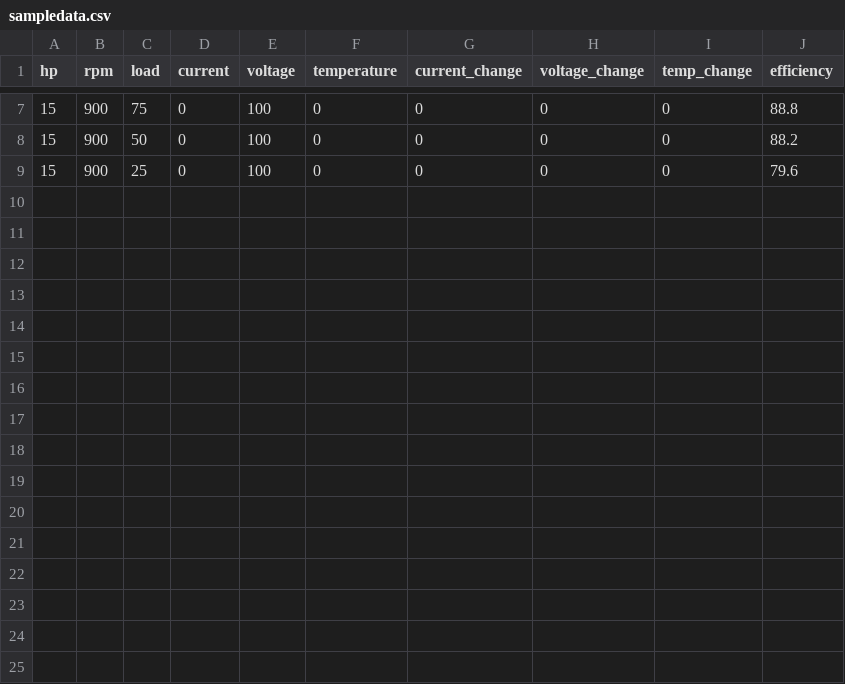
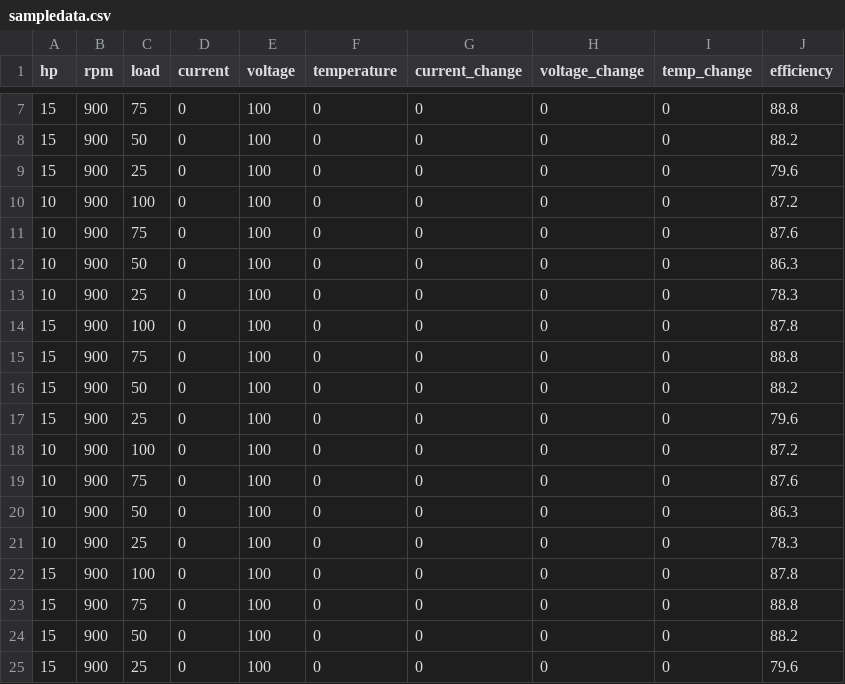
Before and after one commit to mohitsingh2070/hello-world, a CSV file: sampledata.csv, drawn as a sheet; only a part is shown, gaps mark what is left out; the diff names each change by its address in the sheet, - before the commit and + after, or states it on an @@ line.

Commit message:
Update sampledata.csv

```diff
--- a/sampledata.csv
+++ b/sampledata.csv
+row 10: 10 | 900 | 100 | 0 | 100 | 0 | 0 | 0 | 0 | 87.2
+row 11: 10 | 900 | 75 | 0 | 100 | 0 | 0 | 0 | 0 | 87.6
+row 12: 10 | 900 | 50 | 0 | 100 | 0 | 0 | 0 | 0 | 86.3
+row 13: 10 | 900 | 25 | 0 | 100 | 0 | 0 | 0 | 0 | 78.3
+row 14: 15 | 900 | 100 | 0 | 100 | 0 | 0 | 0 | 0 | 87.8
+row 15: 15 | 900 | 75 | 0 | 100 | 0 | 0 | 0 | 0 | 88.8
+row 16: 15 | 900 | 50 | 0 | 100 | 0 | 0 | 0 | 0 | 88.2
+row 17: 15 | 900 | 25 | 0 | 100 | 0 | 0 | 0 | 0 | 79.6
+row 18: 10 | 900 | 100 | 0 | 100 | 0 | 0 | 0 | 0 | 87.2
+row 19: 10 | 900 | 75 | 0 | 100 | 0 | 0 | 0 | 0 | 87.6
+row 20: 10 | 900 | 50 | 0 | 100 | 0 | 0 | 0 | 0 | 86.3
+row 21: 10 | 900 | 25 | 0 | 100 | 0 | 0 | 0 | 0 | 78.3
+row 22: 15 | 900 | 100 | 0 | 100 | 0 | 0 | 0 | 0 | 87.8
+row 23: 15 | 900 | 75 | 0 | 100 | 0 | 0 | 0 | 0 | 88.8
+row 24: 15 | 900 | 50 | 0 | 100 | 0 | 0 | 0 | 0 | 88.2
+row 25: 15 | 900 | 25 | 0 | 100 | 0 | 0 | 0 | 0 | 79.6
```
